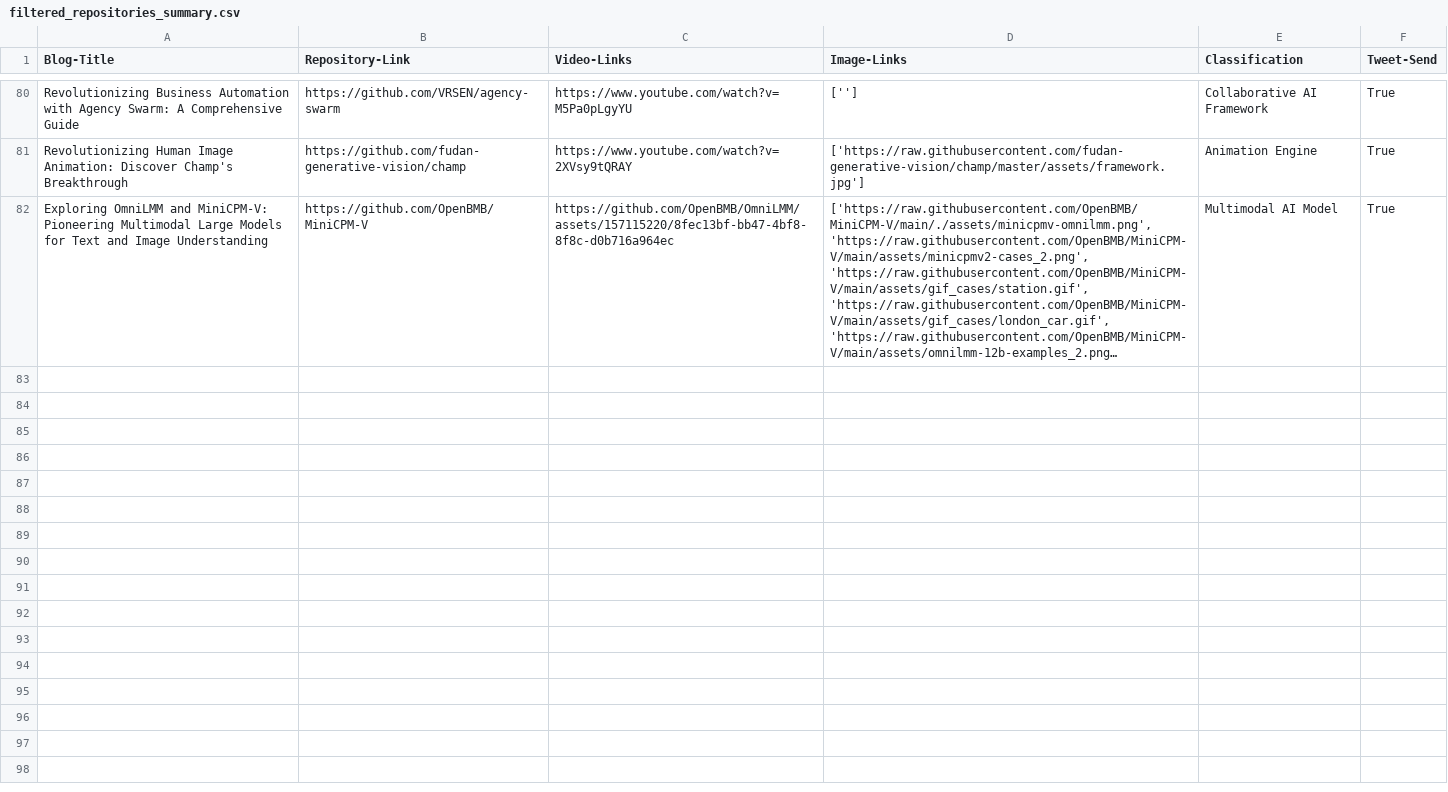
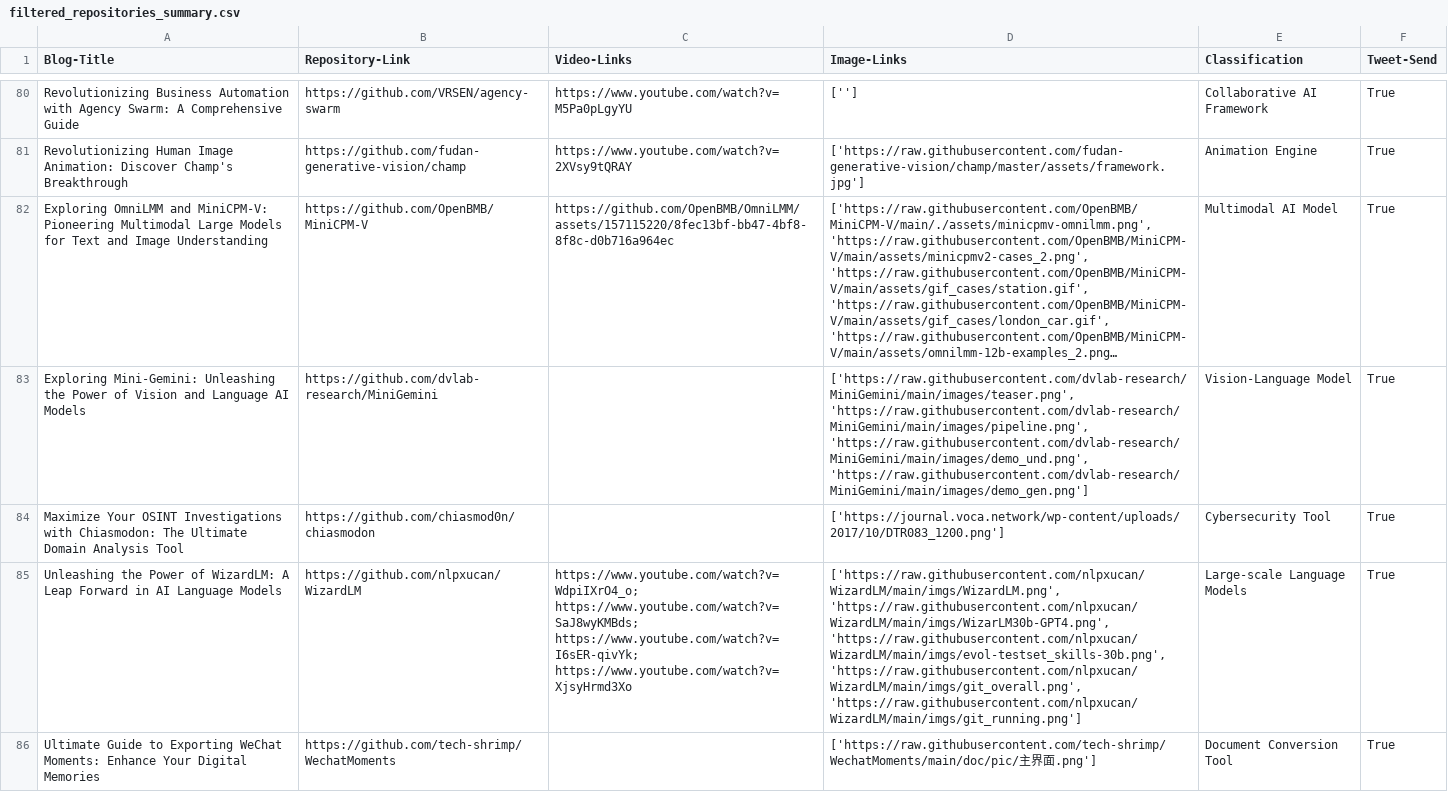
Before and after one commit to DanielTea/control-f-github-trending-analysis, a CSV file: filtered_repositories_summary.csv, drawn as a sheet; only a part is shown, gaps mark what is left out; long unchanged cells end in …; the diff names each change by its address in the sheet, - before the commit and + after, or states it on an @@ line.

```diff
--- a/filtered_repositories_summary.csv
+++ b/filtered_repositories_summary.csv
+row 83: Exploring Mini-Gemini: Unleashing the Power of Vision and Language AI Models | https://github.com/dvlab-research/MiniGemini |  | ['https://raw.githubusercontent.com/dvlab-research/MiniGemini/main/images/teaser.png', 'https://raw.githubusercontent.com/dvlab-research/MiniGemini/main/images/pipeline.png', 'https://raw.githubusercontent.com/dvlab-research/MiniGemini/main/images/demo_und.png', 'https://raw.githubusercontent.com/dvlab-research/MiniGemini/main/images/demo_gen.png'] | Vision-Language Model | True
+row 84: Maximize Your OSINT Investigations with Chiasmodon: The Ultimate Domain Analysis Tool | https://github.com/chiasmod0n/chiasmodon |  | ['https://journal.voca.network/wp-content/uploads/2017/10/DTR083_1200.png'] | Cybersecurity Tool | True
+row 85: Unleashing the Power of WizardLM: A Leap Forward in AI Language Models | https://github.com/nlpxucan/WizardLM | https://www.youtube.com/watch?v=WdpiIXrO4_o; https://www.youtube.com/watch?v=SaJ8wyKMBds; https://www.youtube.com/watch?v=I6sER-qivYk; https://www.youtube.com/watch?v=XjsyHrmd3Xo | ['https://raw.githubusercontent.com/nlpxucan/WizardLM/main/imgs/WizardLM.png', 'https://raw.githubusercontent.com/nlpxucan/WizardLM/main/imgs/WizarLM30b-GPT4.png', 'https://raw.githubusercontent.com/nlpxucan/WizardLM/main/imgs/evol-testset_skills-30b.png', 'https://raw.githubusercontent.com/nlpxucan/WizardLM/main/imgs/git_overall.png', 'https://raw.githubusercontent.com/nlpxucan/WizardLM/main/imgs/git_running.png'] | Large-scale Language Models | True
+row 86: Ultimate Guide to Exporting WeChat Moments: Enhance Your Digital Memories | https://github.com/tech-shrimp/WechatMoments |  | ['https://raw.githubusercontent.com/tech-shrimp/WechatMoments/main/doc/pic/主界面.png'] | Document Conversion Tool | True
```
Also changed, not shown: 2 other files.
